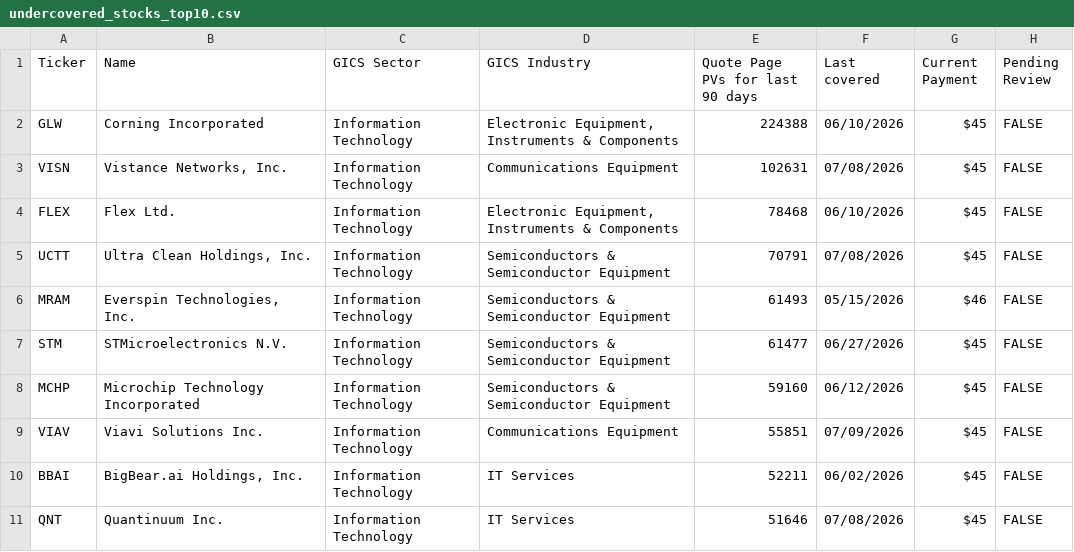
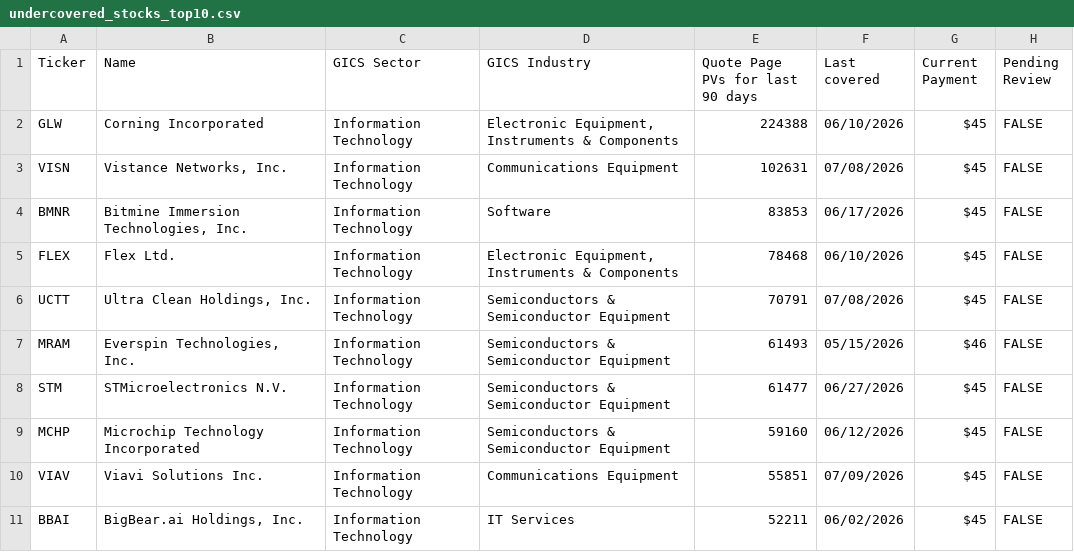
Before and after one commit to wail-shudar/SA-Scraper, a CSV file: data/undercovered_stocks_top10.csv, drawn as a sheet.

Commit message:
Update top 10 stock snapshot [skip ci]

```diff
--- a/data/undercovered_stocks_top10.csv
+++ b/data/undercovered_stocks_top10.csv
@@ -3,2 +3,3 @@ GLW,Corning Incorporated,Information Technology,"Electronic Equipment, Instrumen
 VISN,"Vistance Networks, Inc.",Information Technology,Communications Equipment,102631,07/08/2026,$45,FALSE
+BMNR,"Bitmine Immersion Technologies, Inc.",Information Technology,Software,83853,06/17/2026,$45,FALSE
 FLEX,Flex Ltd.,Information Technology,"Electronic Equipment, Instruments & Components",78468,06/10/2026,$45,FALSE
@@ -10,2 +11 @@ VIAV,Viavi Solutions Inc.,Information Technology,Communications Equipment,55851,
 BBAI,"BigBear.ai Holdings, Inc.",Information Technology,IT Services,52211,06/02/2026,$45,FALSE
-QNT,Quantinuum Inc.,Information Technology,IT Services,51646,07/08/2026,$45,FALSE
```
